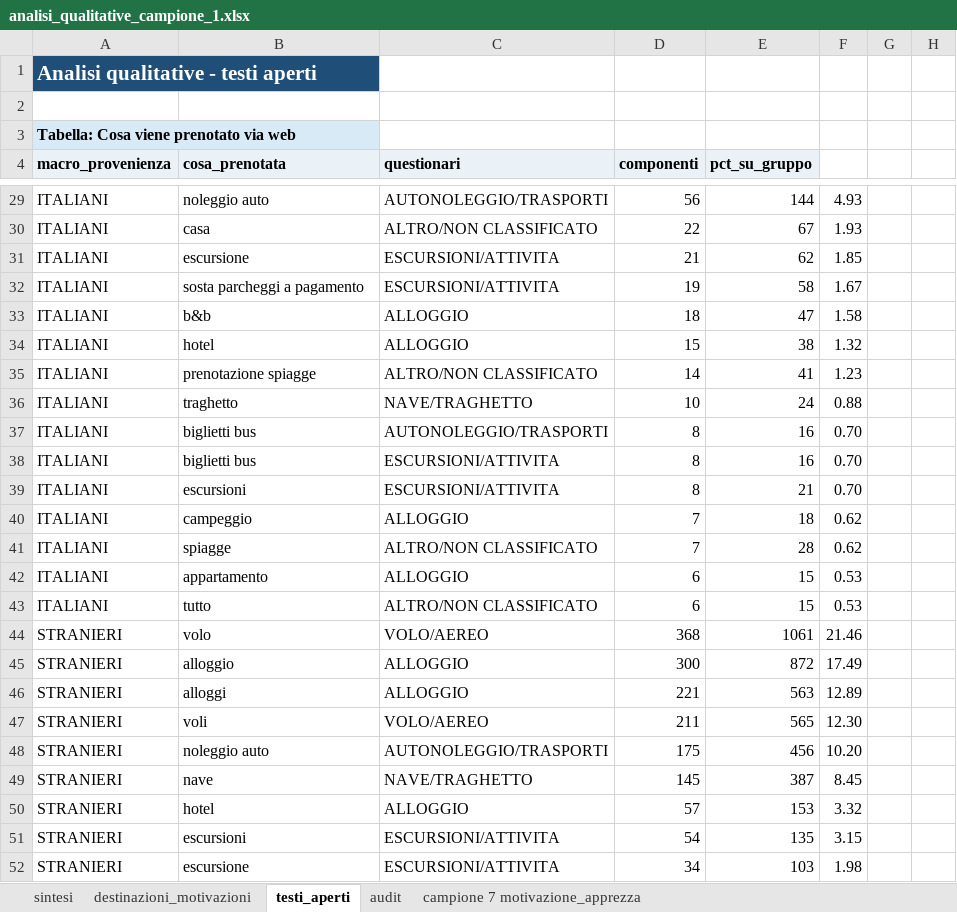
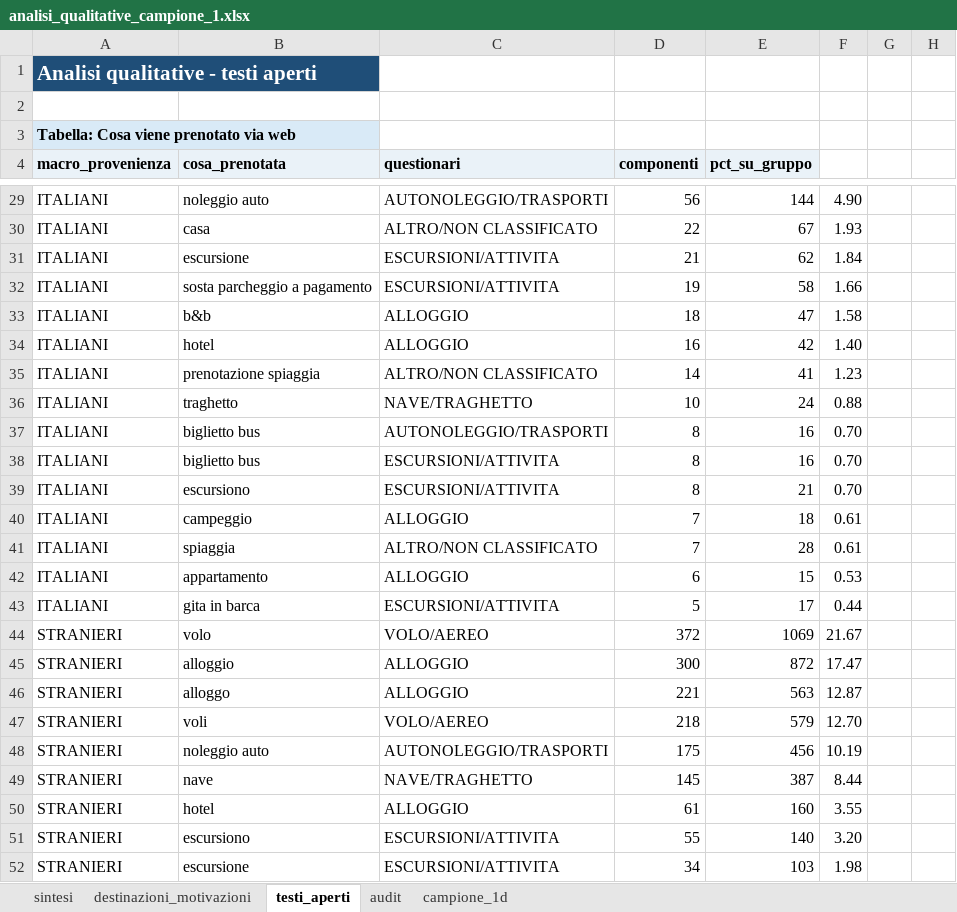
Before and after one commit to salvatoreazzena/questionari2025, an Excel workbook: analisi_qualitative_campione_1.xlsx, sheet testi_aperti, drawn as a sheet; only a part is shown, gaps mark what is left out; values as stored, in another font and other column widths than the file's, no borders; removed rows and columns are numbered as before the commit, all else as after; the diff covers the shown part only; the diff names each change by its address in the sheet, - before the commit and + after, or states it on an @@ line.

```diff
--- a/analisi_qualitative_campione_1.xlsx (sheet testi_aperti)
+++ b/analisi_qualitative_campione_1.xlsx (sheet testi_aperti)
-sheet tab: campione 7 motivazione_apprezza
+sheet tab: campione_1d
-F29: 4.93
+F29: 4.90
-F31: 1.85
+F31: 1.84
-B32 (cosa_prenotata): sosta parcheggi a pagamento
+B32 (cosa_prenotata): sosta parcheggio a pagamento
-F32: 1.67
+F32: 1.66
-D34 (componenti): 15
+D34 (componenti): 16
-E34 (pct_su_gruppo): 38
+E34 (pct_su_gruppo): 42
-F34: 1.32
+F34: 1.40
-B35 (cosa_prenotata): prenotazione spiagge
+B35 (cosa_prenotata): prenotazione spiaggia
-B37:B38 (cosa_prenotata): biglietti bus
+B37:B38 (cosa_prenotata): biglietto bus
-B39 (cosa_prenotata): escursioni
+B39 (cosa_prenotata): escursiono
-F40:F41: 0.62
+F40:F41: 0.61
-B41 (cosa_prenotata): spiagge
+B41 (cosa_prenotata): spiaggia
-row 43: ITALIANI | tutto | ALTRO/NON CLASSIFICATO | 6 | 15 | 0.53
+row 43: ITALIANI | gita in barca | ESCURSIONI/ATTIVITA | 5 | 17 | 0.44
-D44 (componenti): 368
+D44 (componenti): 372
-E44 (pct_su_gruppo): 1061
+E44 (pct_su_gruppo): 1069
-F44: 21.46
+F44: 21.67
-F45: 17.49
+F45: 17.47
-B46 (cosa_prenotata): alloggi
+B46 (cosa_prenotata): alloggo
-F46: 12.89
+F46: 12.87
-D47 (componenti): 211
+D47 (componenti): 218
-E47 (pct_su_gruppo): 565
+E47 (pct_su_gruppo): 579
-F47: 12.30
+F47: 12.70
-F48: 10.20
+F48: 10.19
-F49: 8.45
+F49: 8.44
-D50 (componenti): 57
+D50 (componenti): 61
-E50 (pct_su_gruppo): 153
+E50 (pct_su_gruppo): 160
-F50: 3.32
+F50: 3.55
-B51 (cosa_prenotata): escursioni
+B51 (cosa_prenotata): escursiono
-D51 (componenti): 54
+D51 (componenti): 55
-E51 (pct_su_gruppo): 135
+E51 (pct_su_gruppo): 140
-F51: 3.15
+F51: 3.20
```
Also changed, not shown: 86 added rows, 45 removed rows and 221 edited cells elsewhere in this sheet, sheet audit, sheet campione_1d, sheet sintesi, 2 other files.
